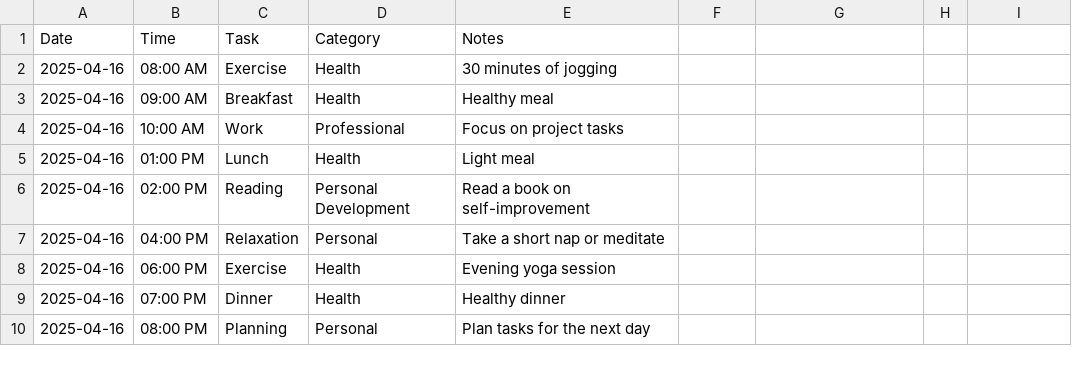
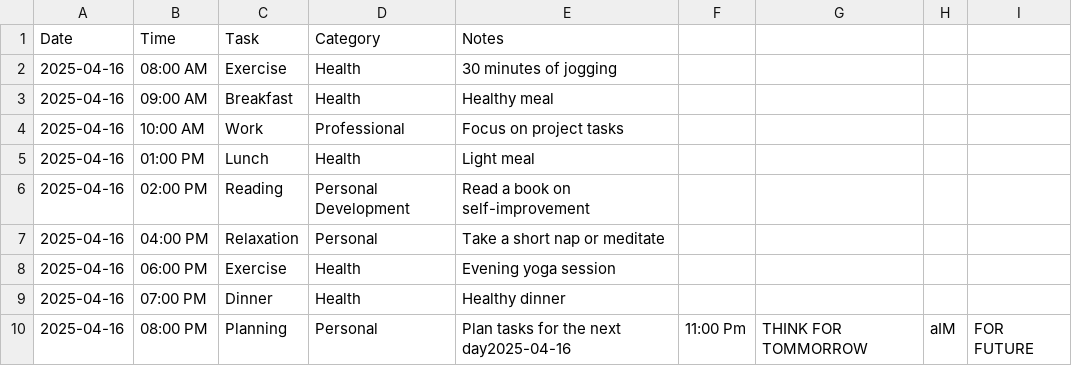
Before and after one commit to iamAntimPal/ThinkTrack, a CSV file: Daily Rutine/rutine.csv, drawn as a sheet.

```diff
--- a/Daily Rutine/rutine.csv
+++ b/Daily Rutine/rutine.csv
@@ -9,2 +9,2 @@ Date,Time,Task,Category,Notes
 2025-04-16,07:00 PM,Dinner,Health,Healthy dinner
-2025-04-16,08:00 PM,Planning,Personal,Plan tasks for the next day
+2025-04-16,08:00 PM,Planning,Personal,Plan tasks for the next day2025-04-16,11:00 Pm,THINK FOR TOMMORROW,aIM,FOR FUTURE
```
Also changed, not shown: 1 other file.
